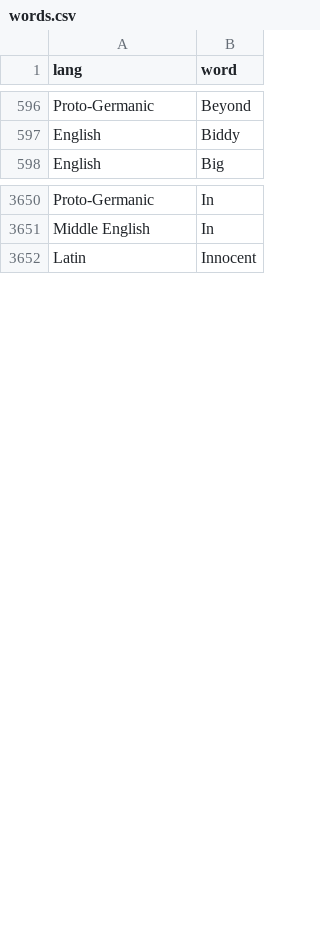
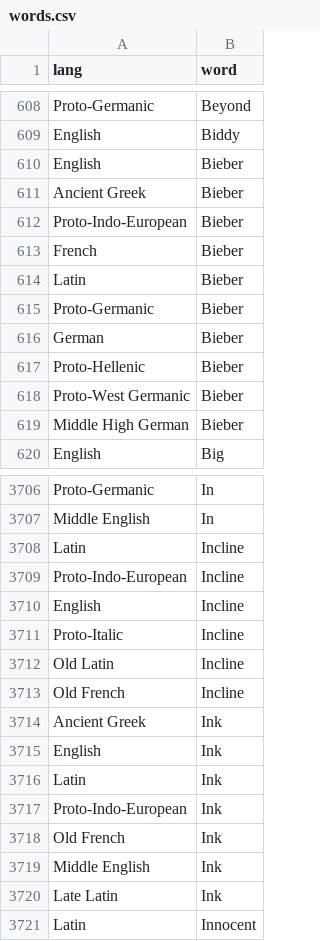
Before and after one commit to charcoalcharts-open/funbot, a CSV file: data/words.csv, drawn as a sheet; only a part is shown, gaps mark what is left out; the diff covers the shown part only.

Commit message:
8523 rows

```diff
--- a/data/words.csv
+++ b/data/words.csv
@@ -597,2 +609,12 @@ Proto-Germanic,Beyond
 English,Biddy
+English,Bieber
+Ancient Greek,Bieber
+Proto-Indo-European,Bieber
+French,Bieber
+Latin,Bieber
+Proto-Germanic,Bieber
+German,Bieber
+Proto-Hellenic,Bieber
+Proto-West Germanic,Bieber
+Middle High German,Bieber
 English,Big
@@ -3651,2 +3707,15 @@ Proto-Germanic,In
 Middle English,In
+Latin,Incline
+Proto-Indo-European,Incline
+English,Incline
+Proto-Italic,Incline
+Old Latin,Incline
+Old French,Incline
+Ancient Greek,Ink
+English,Ink
+Latin,Ink
+Proto-Indo-European,Ink
+Old French,Ink
+Middle English,Ink
+Late Latin,Ink
 Latin,Innocent
```
Also changed, not shown: 74 added rows elsewhere in this file.
